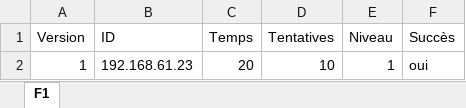
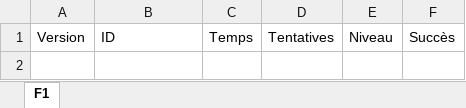
Before and after one commit to Pierre-Viven/Projet_ile_aux_fractions, an Excel workbook: data.xlsx, sheet F1, drawn as a sheet; values as stored, in another font and other column widths than the file's, no borders; the diff names each change by its address in the sheet, - before the commit and + after, or states it on an @@ line.

```diff
--- a/data.xlsx (sheet F1)
+++ b/data.xlsx (sheet F1)
-row 2: 1 | 192.168.61.23 | 20 | 10 | 1 | oui
```
Also changed, not shown: 16 other files.
